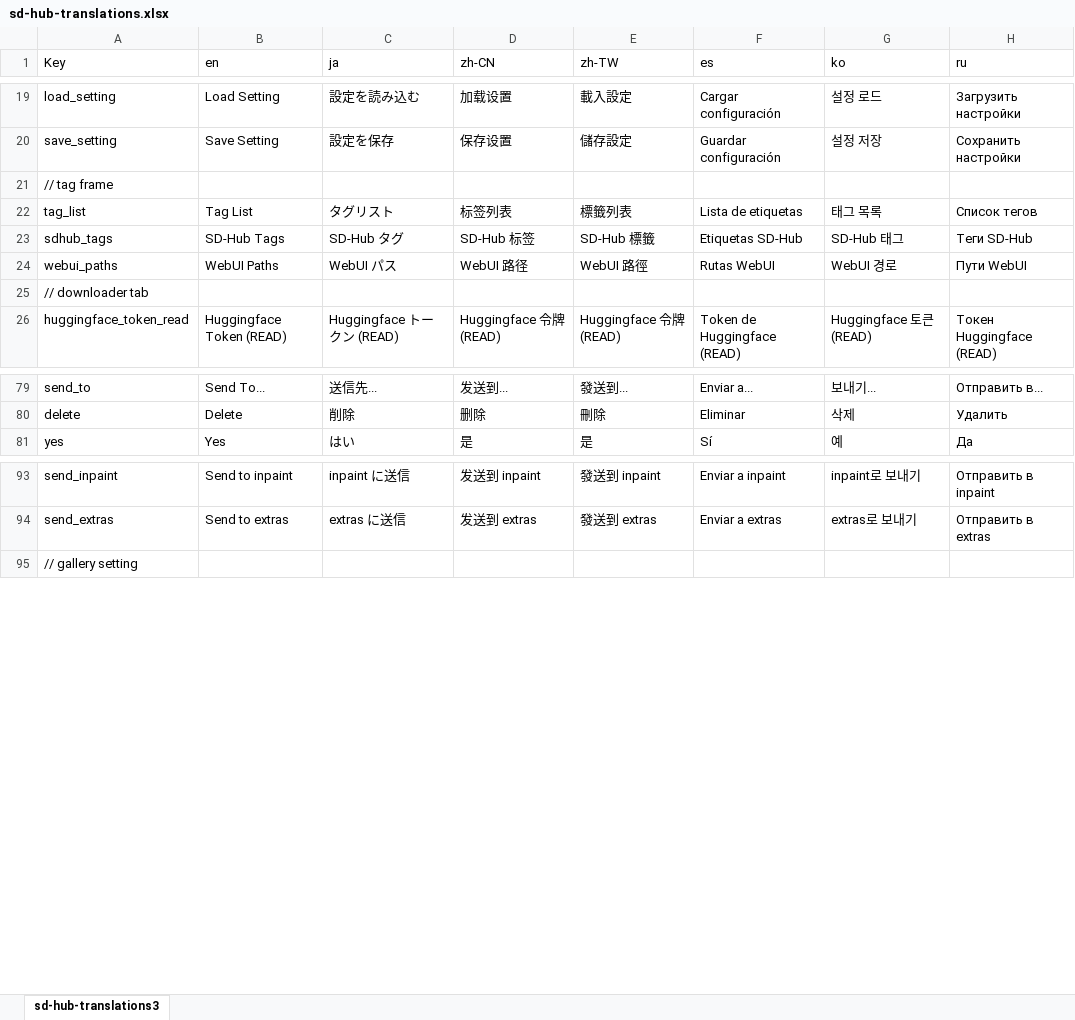
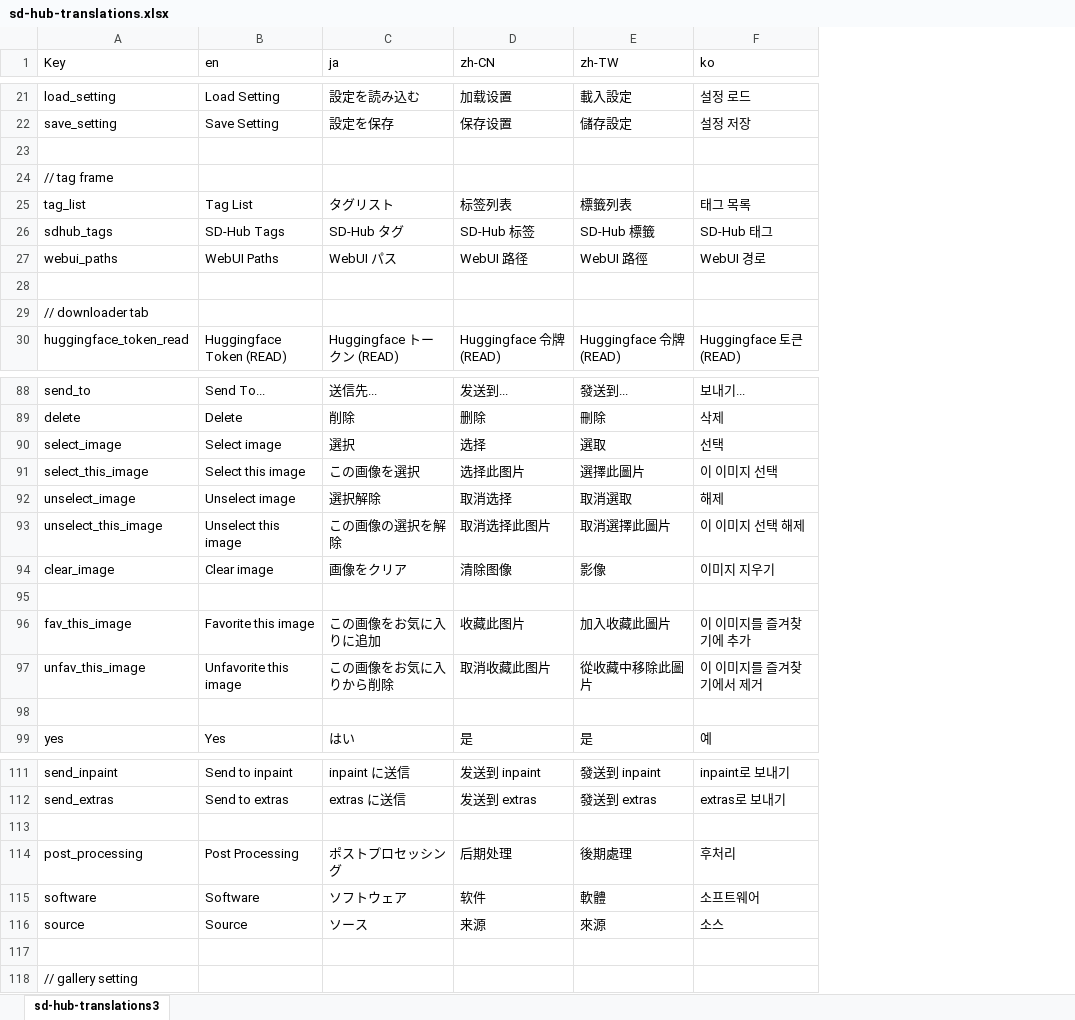
Before and after one commit to gutris1/sd-hub, an Excel workbook: sd-hub-translations.xlsx, sheet sd-hub-translations3, drawn as a sheet; only a part is shown, gaps mark what is left out; values as stored, in another font and other column widths than the file's, no cell formats; removed rows and columns are numbered as before the commit, all else as after; the diff covers the shown part only; the diff names each change by its address in the sheet, - before the commit and + after, or states it on an @@ line.

```diff
--- a/sd-hub-translations.xlsx (sheet sd-hub-translations3)
+++ b/sd-hub-translations.xlsx (sheet sd-hub-translations3)
-column F (es), rows 19-26: Cargar configuración | Guardar configuración |  | Lista de etiquetas | Etiquetas SD-Hub | Rutas WebUI |  | Token de Huggingface (READ); rows 79-81: Enviar a... | Eliminar | Sí; rows 93-94: Enviar a inpaint | Enviar a extras
-column H (ru), rows 19-26: Загрузить настройки | Сохранить настройки |  | Список тегов | Теги SD-Hub | Пути WebUI |  | Токен Huggingface (READ); rows 79-81: Отправить в... | Удалить | Да; rows 93-94: Отправить в inpaint | Отправить в extras
+row 23: (empty)
+row 28: (empty)
+row 90: select_image | Select image | 選択 | 选择 | 選取 | 선택
+row 91: select_this_image | Select this image | この画像を選択 | 选择此图片 | 選擇此圖片 | 이 이미지 선택
+row 92: unselect_image | Unselect image | 選択解除 | 取消选择 | 取消選取 | 해제
+row 93: unselect_this_image | Unselect this image | この画像の選択を解除 | 取消选择此图片 | 取消選擇此圖片 | 이 이미지 선택 해제
+row 94: clear_image | Clear image | 画像をクリア | 清除图像 | 影像 | 이미지 지우기
+row 95: (empty)
+row 96: fav_this_image | Favorite this image | この画像をお気に入りに追加 | 收藏此图片 | 加入收藏此圖片 | 이 이미지를 즐겨찾기에 추가
+row 97: unfav_this_image | Unfavorite this image | この画像をお気に入りから削除 | 取消收藏此图片 | 從收藏中移除此圖片 | 이 이미지를 즐겨찾기에서 제거
+row 98: (empty)
+row 113: (empty)
+row 114: post_processing | Post Processing | ポストプロセッシング | 后期处理 | 後期處理 | 후처리
+row 115: software | Software | ソフトウェア | 软件 | 軟體 | 소프트웨어
+row 116: source | Source | ソース | 来源 | 來源 | 소스
+row 117: (empty)
```
Also changed, not shown: 41 added rows elsewhere in this sheet, cell formats, 36 other files.
